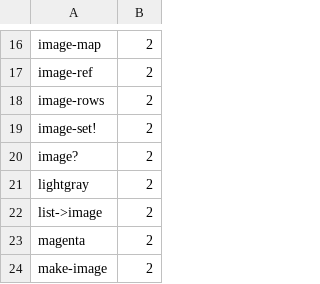
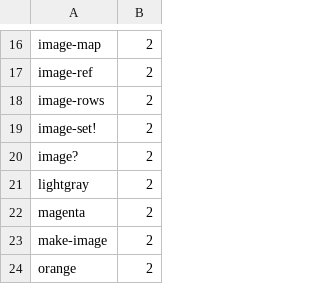
Before and after one commit to jpverkamp/wombat-ide, a CSV file: ide/lib/syntax.csv, drawn as a sheet; only a part is shown, gaps mark what is left out; the shorter side is filled out with more unchanged rows.

```diff
--- a/ide/lib/syntax.csv
+++ b/ide/lib/syntax.csv
@@ -21,3 +21,2 @@ image?,2
 lightgray,2
-list->image,2
 magenta,2
```
Also changed, not shown: 1 other file.
